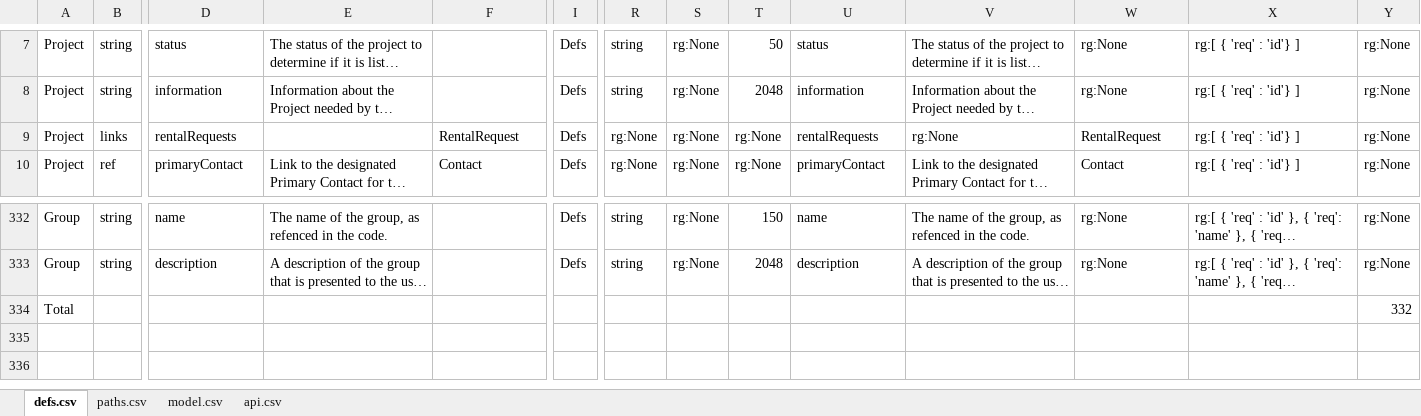
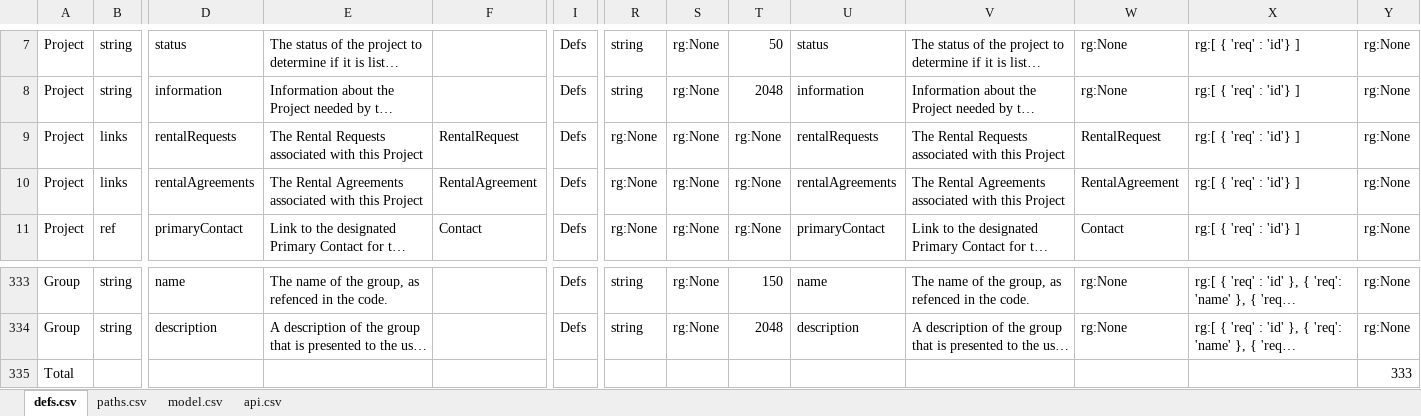
Before and after one commit to bcgov/hets, an Excel workbook: APISpec/in/HETSSwagger.xlsm, sheet defs.csv, drawn as a sheet; only a part is shown, gaps mark what is left out; long unchanged cells end in …; values as stored, in another font and other column widths than the file's, no borders; table styles not drawn; addresses are those after the commit; rows hold the shown columns only; the diff names each change by its address in the sheet, - before the commit and + after, or states it on an @@ line.

Commit message:
HETS-153 added RentalAgreements to Projects

```diff
--- a/APISpec/in/HETSSwagger.xlsm (sheet defs.csv)
+++ b/APISpec/in/HETSSwagger.xlsm (sheet defs.csv)
-E9: (empty)
+E9: The Rental Requests associated with this Project
-V9: rg:None
+V9: The Rental Requests associated with this Project
+row 10: Project | links | rentalAgreements | The Rental Agreements associated with this Project | RentalAgreement | Defs | rg:None | rg:None | rg:None | rentalAgreements | The Rental Agreements associated with this Project | RentalAgreement | rg:[ { 'req' : 'id'} ] | rg:None
-Y335: 332
+Y335: 333
```
Also changed, not shown: formulas that keep their value, 3 other files.
